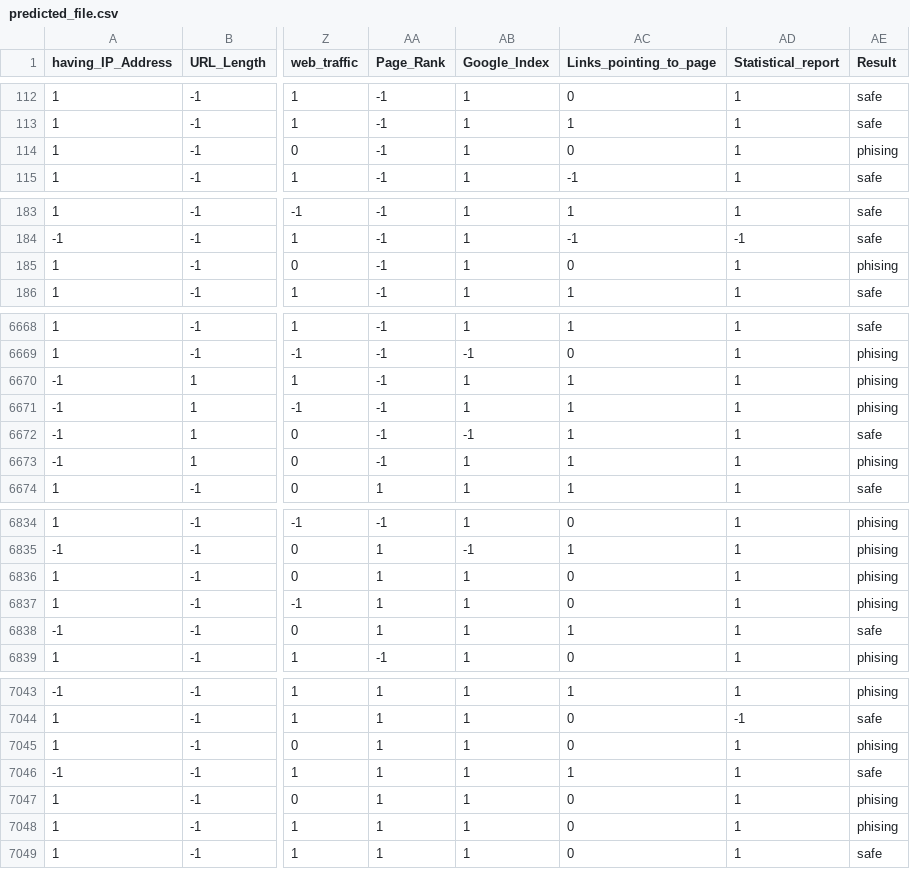
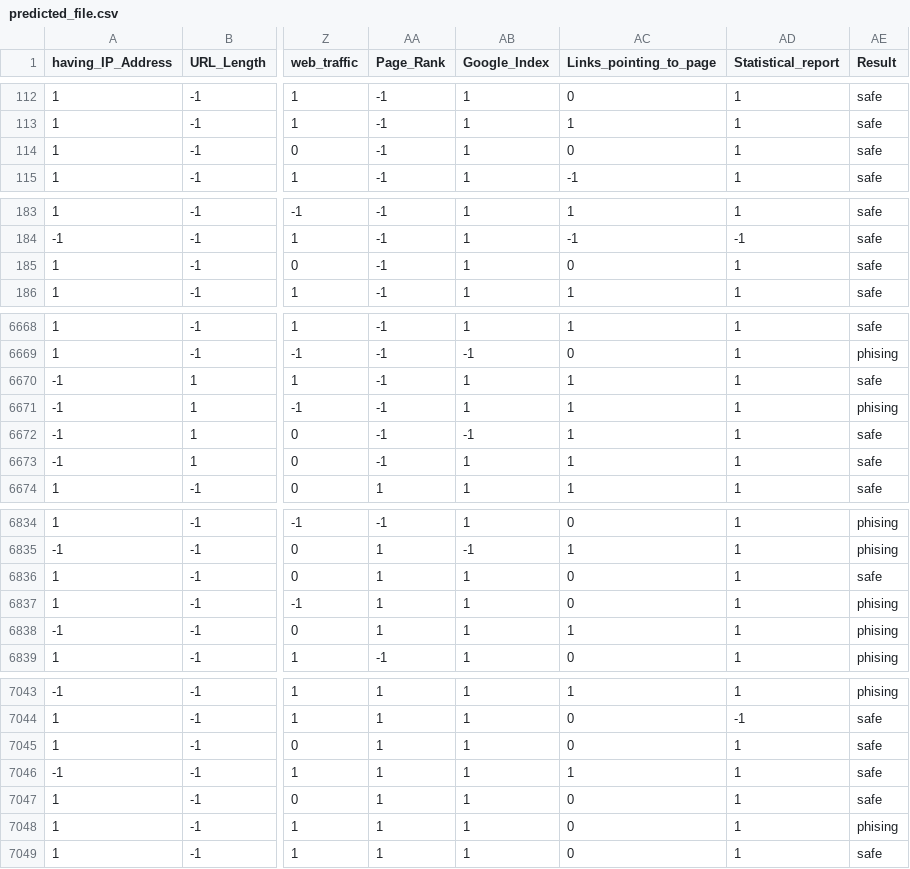
Before and after one commit to soMukh/Phishing-Classifier, a CSV file: predictions/predicted_file.csv, drawn as a sheet; only a part is shown, gaps mark what is left out; the diff covers the shown part only; the diff names each change by its address in the sheet, - before the commit and + after, or states it on an @@ line.

```diff
--- a/predictions/predicted_file.csv
+++ b/predictions/predicted_file.csv
-AE114 (Result): phising
+AE114 (Result): safe
-AE185 (Result): phising
+AE185 (Result): safe
-AE6670 (Result): phising
+AE6670 (Result): safe
-AE6673 (Result): phising
+AE6673 (Result): safe
-AE6836 (Result): phising
+AE6836 (Result): safe
-AE6838 (Result): safe
+AE6838 (Result): phising
-AE7045 (Result): phising
+AE7045 (Result): safe
-AE7047 (Result): phising
+AE7047 (Result): safe
```
Also changed, not shown: 117 edited cells elsewhere in this file, 15 other files.
